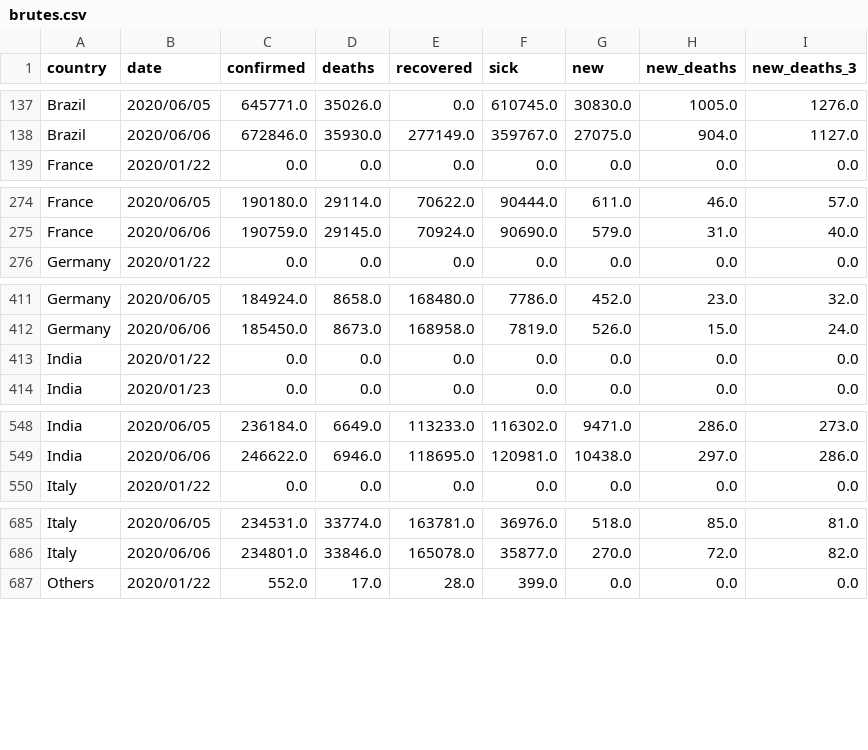
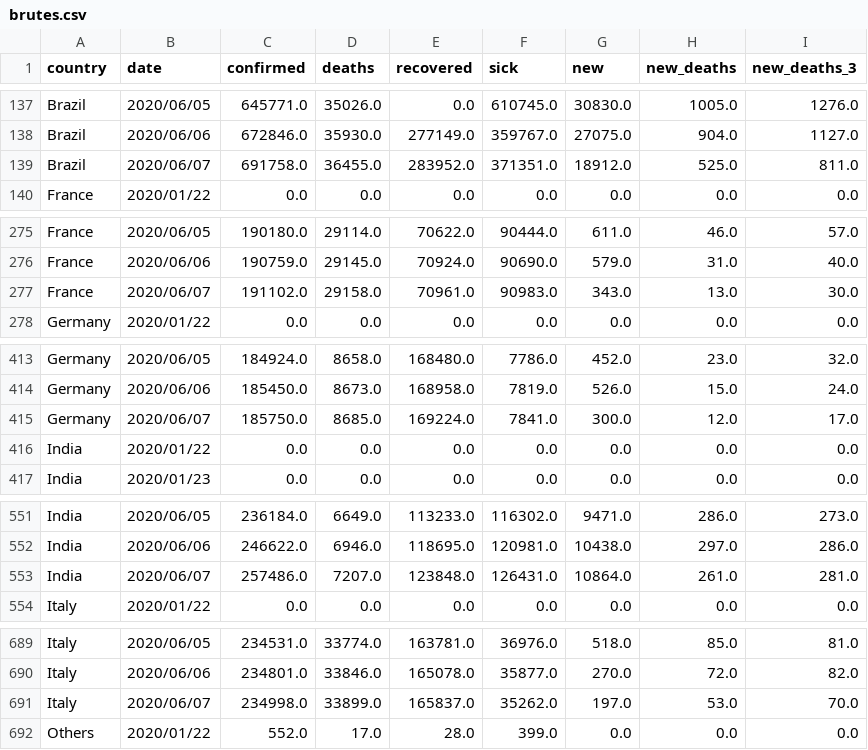
Before and after one commit to Cohhort/Covid19, a CSV file: public/data/brutes.csv, drawn as a sheet; only a part is shown, gaps mark what is left out; the diff covers the shown part only; the diff names each change by its address in the sheet, - before the commit and + after, or states it on an @@ line.

```diff
--- a/public/data/brutes.csv
+++ b/public/data/brutes.csv
+row 139: Brazil | 2020/06/07 | 691758.0 | 36455.0 | 283952.0 | 371351.0 | 18912.0 | 525.0 | 811.0
+row 277: France | 2020/06/07 | 191102.0 | 29158.0 | 70961.0 | 90983.0 | 343.0 | 13.0 | 30.0
+row 415: Germany | 2020/06/07 | 185750.0 | 8685.0 | 169224.0 | 7841.0 | 300.0 | 12.0 | 17.0
+row 553: India | 2020/06/07 | 257486.0 | 7207.0 | 123848.0 | 126431.0 | 10864.0 | 261.0 | 281.0
+row 691: Italy | 2020/06/07 | 234998.0 | 33899.0 | 165837.0 | 35262.0 | 197.0 | 53.0 | 70.0
```
Also changed, not shown: 6 added rows elsewhere in this file, public/data/mains_enrichis.csv, 2 other files.
